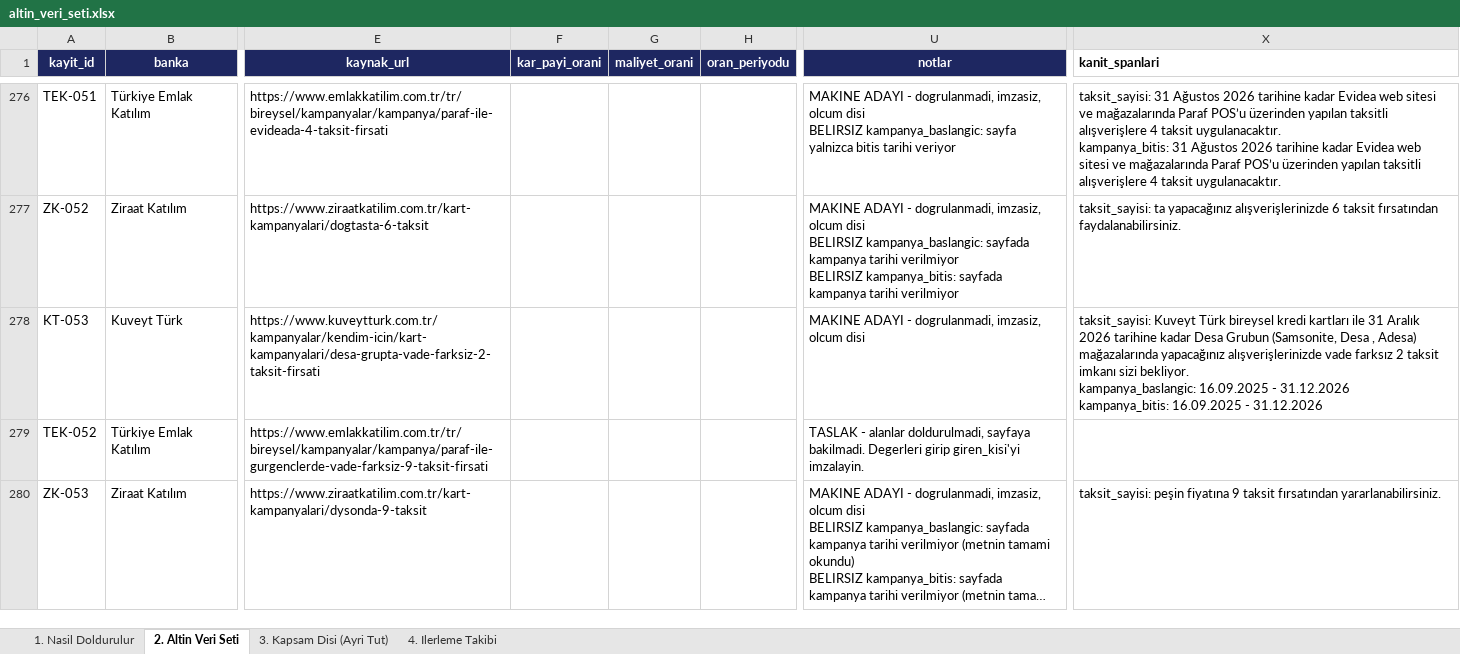
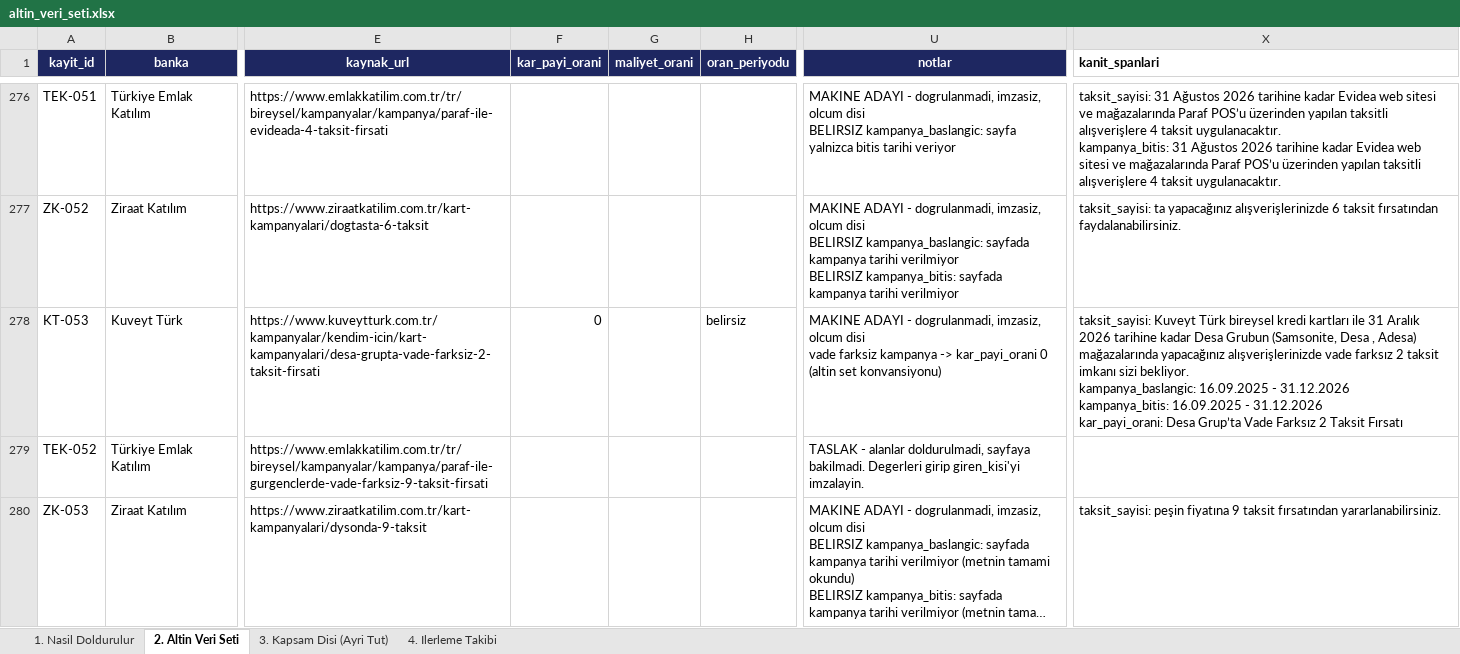
Before and after one commit to Sara-Toptamur36/katilim-ai, an Excel workbook: gold_dataset/altin_veri_seti.xlsx, sheet 2. Altin Veri Seti, drawn as a sheet; only a part is shown, gaps mark what is left out; long unchanged cells end in …; values as stored, in another font and other column widths than the file's, no borders; ↵ is a line break in a cell; the diff covers the shown part only; the diff names each change by its address in the sheet, - before the commit and + after, or states it on an @@ line.

Commit message:
vade farksiz kampanyalara kar payi orani sifir yazildi, dort kampanyaya aday deger

```diff
--- a/gold_dataset/altin_veri_seti.xlsx (sheet 2. Altin Veri Seti)
+++ b/gold_dataset/altin_veri_seti.xlsx (sheet 2. Altin Veri Seti)
-F278 (kar_payi_orani): (empty)
+F278 (kar_payi_orani): 0
-H278 (oran_periyodu): (empty)
+H278 (oran_periyodu): belirsiz
-U278 (notlar): …olcum disi
+U278 (notlar): …olcum disi ↵ vade farksiz kampanya -> kar_payi_orani 0 (altin set konvansiyonu)
-X278 (kanit_spanlari): …- 31.12.2026
+X278 (kanit_spanlari): …- 31.12.2026 ↵ kar_payi_orani: Desa Grup’ta Vade Farksız 2 Taksit Fırsatı
```
Also changed, not shown: 74 edited cells elsewhere in this sheet, 1 other file.
